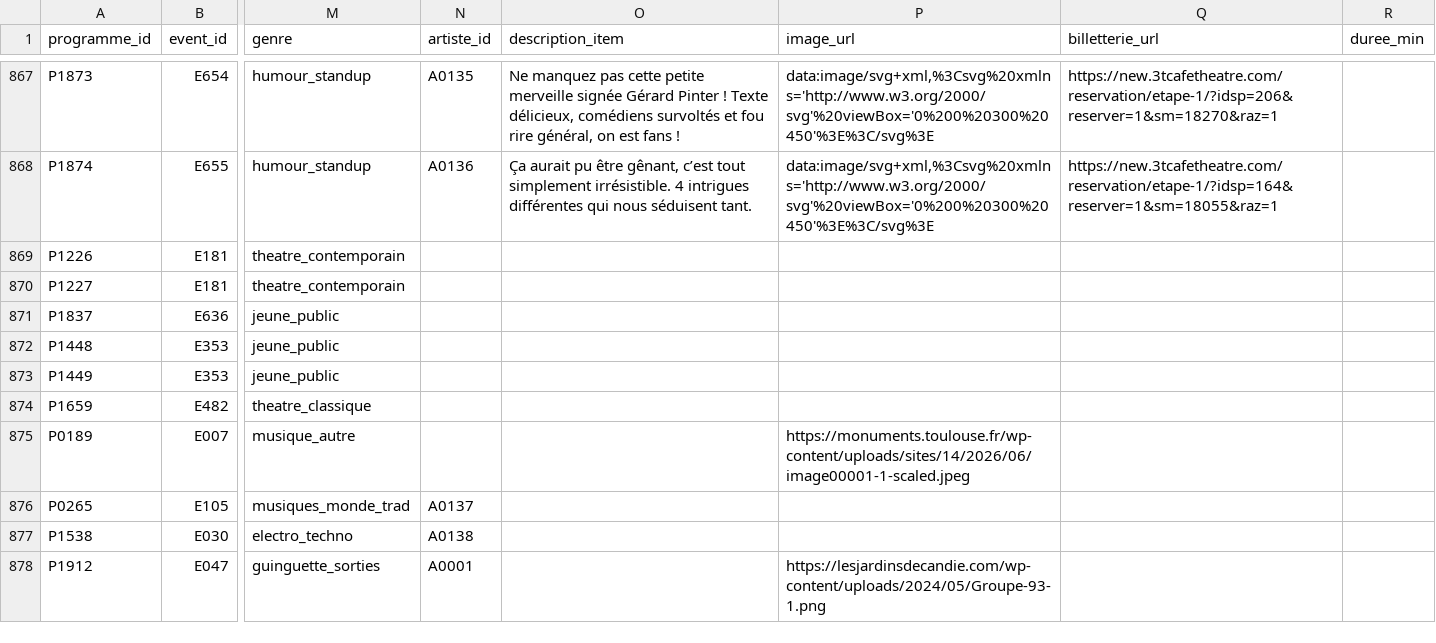
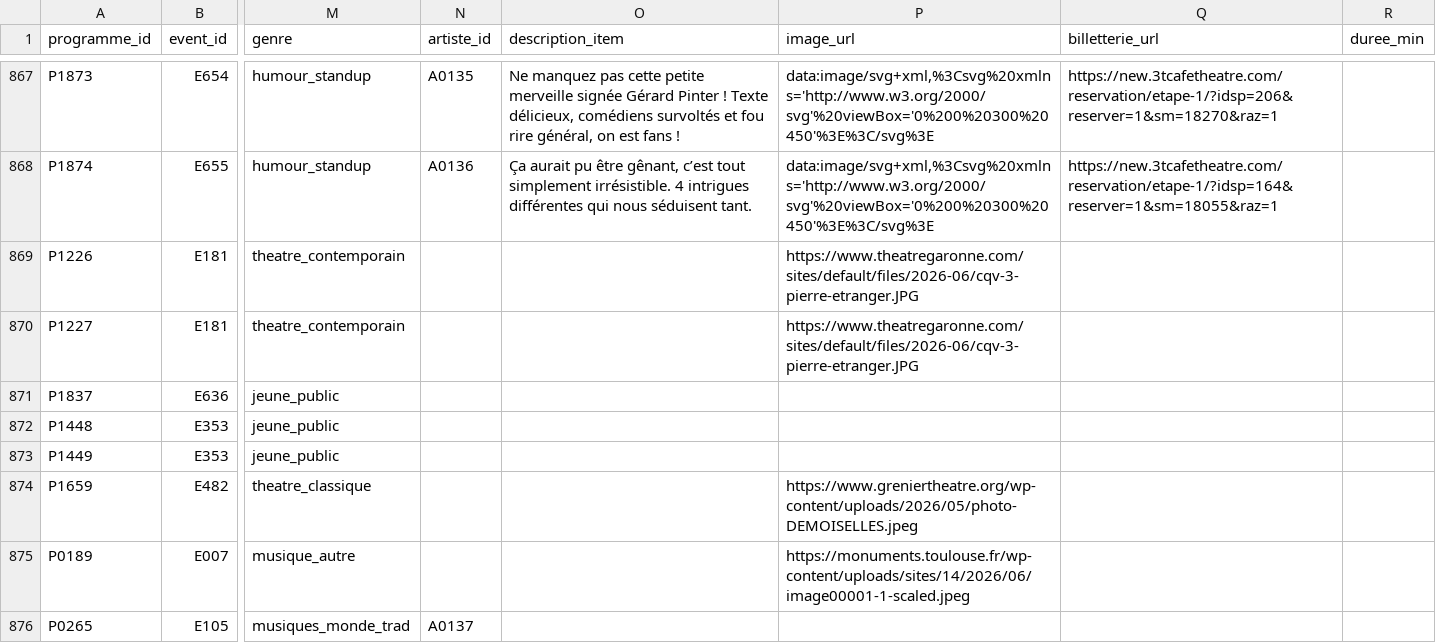
Before and after one commit to edosdat/CultureConnect, a CSV file: data/programme.csv, drawn as a sheet; only a part is shown, gaps mark what is left out; the shorter side is filled out with more unchanged rows; the diff covers the shown part only; the diff names each change by its address in the sheet, - before the commit and + after, or states it on an @@ line.

Commit message:
data: merge batch2 event images (fill-empty-only) + cascade programme

```diff
--- a/data/programme.csv
+++ b/data/programme.csv
-P869:P870 (image_url): (empty)
+P869:P870 (image_url): https://www.theatregaronne.com/sites/default/files/2026-06/cqv-3-pierre-etranger.JPG
-P874 (image_url): (empty)
+P874 (image_url): https://www.greniertheatre.org/wp-content/uploads/2026/05/photo-DEMOISELLES.jpeg
```
Also changed, not shown: 15 edited cells elsewhere in this file, data/evenements.csv, 1 other file.
